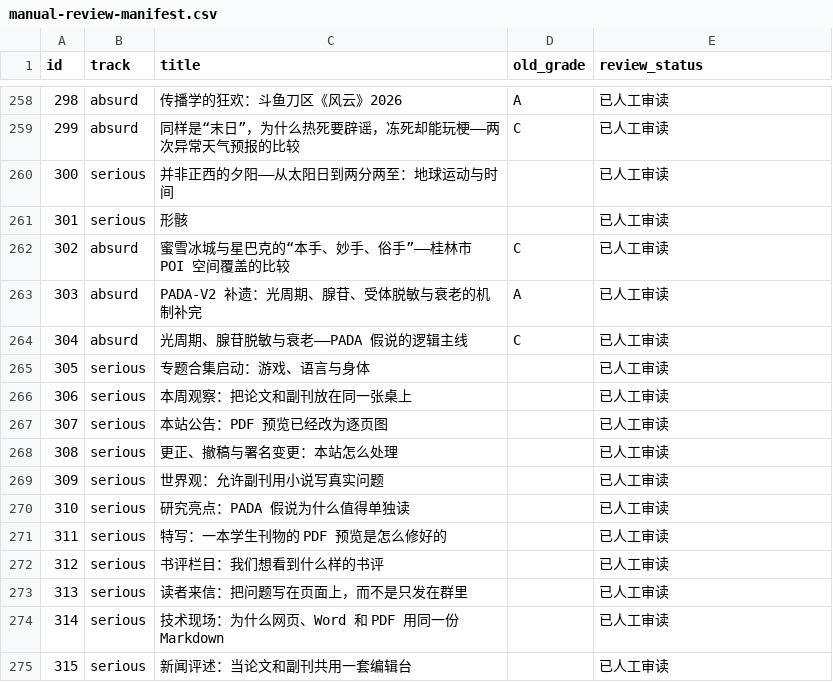
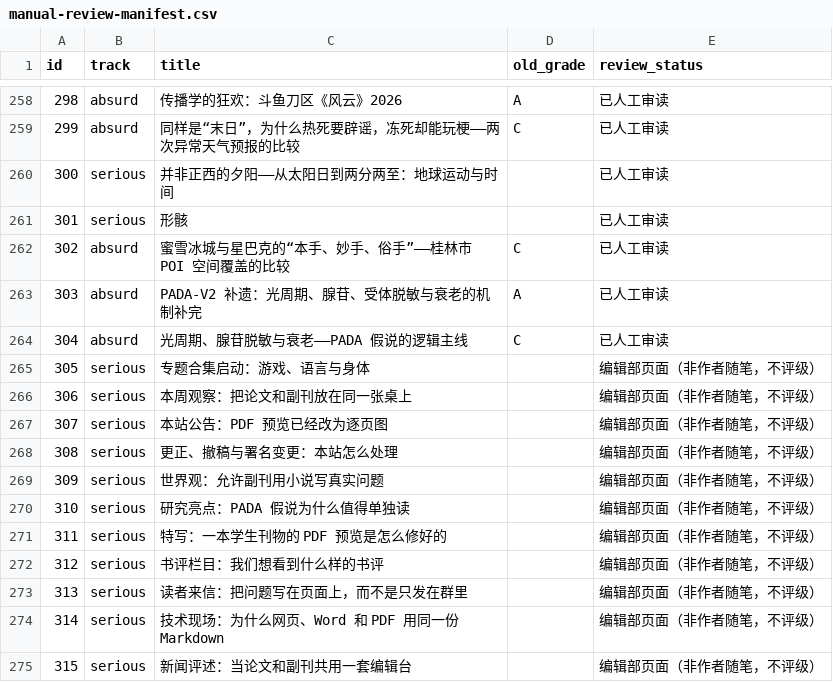
Before and after one commit to badhope/ScholarLib, a CSV file: review-pack/manual-review-manifest.csv, drawn as a sheet; only a part is shown, gaps mark what is left out.

```diff
--- a/review-pack/manual-review-manifest.csv
+++ b/review-pack/manual-review-manifest.csv
@@ -264,12 +264,12 @@ id,track,title,old_grade,review_status
 304,absurd,光周期、腺苷脱敏与衰老——PADA 假说的逻辑主线,C,已人工审读
-305,serious,专题合集启动：游戏、语言与身体,,已人工审读
-306,serious,本周观察：把论文和副刊放在同一张桌上,,已人工审读
-307,serious,本站公告：PDF 预览已经改为逐页图,,已人工审读
-308,serious,更正、撤稿与署名变更：本站怎么处理,,已人工审读
-309,serious,世界观：允许副刊用小说写真实问题,,已人工审读
-310,serious,研究亮点：PADA 假说为什么值得单独读,,已人工审读
-311,serious,特写：一本学生刊物的 PDF 预览是怎么修好的,,已人工审读
-312,serious,书评栏目：我们想看到什么样的书评,,已人工审读
-313,serious,读者来信：把问题写在页面上，而不是只发在群里,,已人工审读
-314,serious,技术现场：为什么网页、Word 和 PDF 用同一份 Markdown,,已人工审读
-315,serious,新闻评述：当论文和副刊共用一套编辑台,,已人工审读
+305,serious,专题合集启动：游戏、语言与身体,,编辑部页面（非作者随笔，不评级）
+306,serious,本周观察：把论文和副刊放在同一张桌上,,编辑部页面（非作者随笔，不评级）
+307,serious,本站公告：PDF 预览已经改为逐页图,,编辑部页面（非作者随笔，不评级）
+308,serious,更正、撤稿与署名变更：本站怎么处理,,编辑部页面（非作者随笔，不评级）
+309,serious,世界观：允许副刊用小说写真实问题,,编辑部页面（非作者随笔，不评级）
+310,serious,研究亮点：PADA 假说为什么值得单独读,,编辑部页面（非作者随笔，不评级）
+311,serious,特写：一本学生刊物的 PDF 预览是怎么修好的,,编辑部页面（非作者随笔，不评级）
+312,serious,书评栏目：我们想看到什么样的书评,,编辑部页面（非作者随笔，不评级）
+313,serious,读者来信：把问题写在页面上，而不是只发在群里,,编辑部页面（非作者随笔，不评级）
+314,serious,技术现场：为什么网页、Word 和 PDF 用同一份 Markdown,,编辑部页面（非作者随笔，不评级）
+315,serious,新闻评述：当论文和副刊共用一套编辑台,,编辑部页面（非作者随笔，不评级）
```
Also changed, not shown: review-pack/manual-review-ledger.csv, 5 other files.
